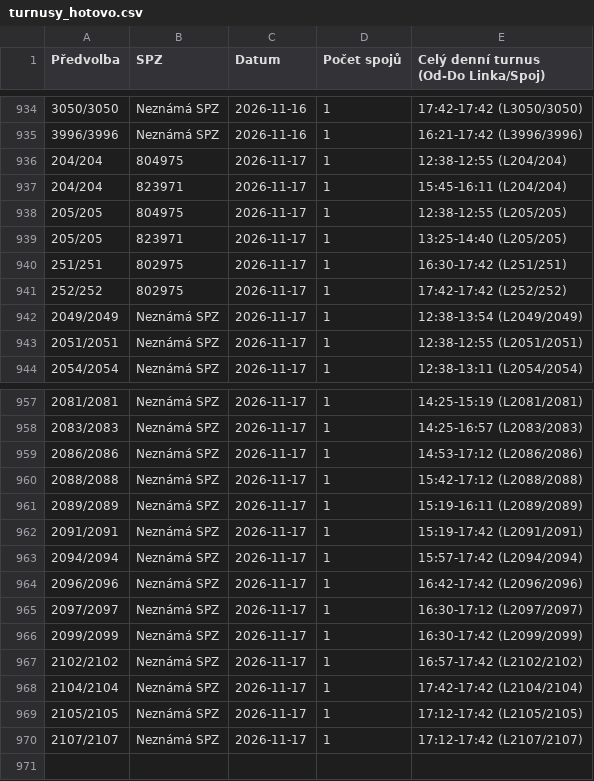
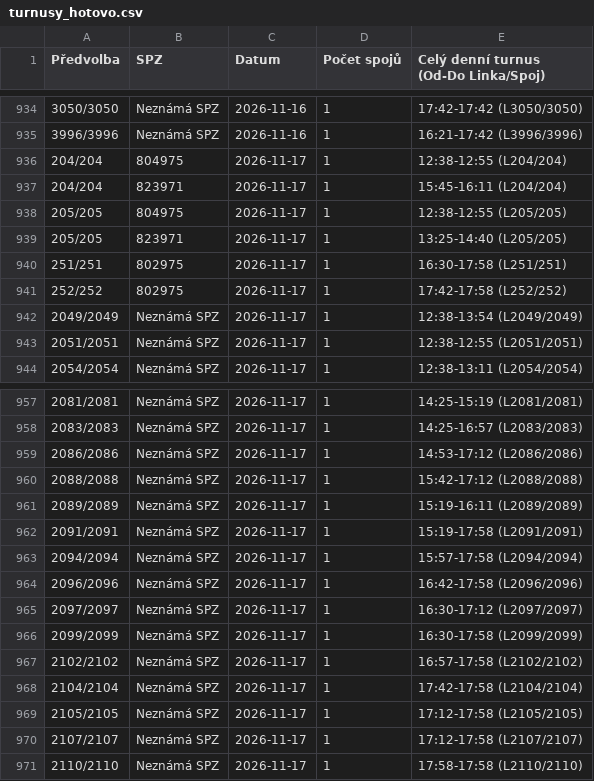
Before and after one commit to tinda245/odis-turnusy-2, a CSV file: turnusy_hotovo.csv, drawn as a sheet; only a part is shown, gaps mark what is left out.

Commit message:
Aktualizace turnusů (18:12:08)

```diff
--- a/turnusy_hotovo.csv
+++ b/turnusy_hotovo.csv
@@ -939,4 +939,4 @@
 205/205;823971;2026-11-17;1;13:25-14:40 (L205/205)
-251/251;802975;2026-11-17;1;16:30-17:42 (L251/251)
-252/252;802975;2026-11-17;1;17:42-17:42 (L252/252)
+251/251;802975;2026-11-17;1;16:30-17:58 (L251/251)
+252/252;802975;2026-11-17;1;17:42-17:58 (L252/252)
 2049/2049;Neznámá SPZ;2026-11-17;1;12:38-13:54 (L2049/2049)
@@ -961,10 +961,11 @@
 2089/2089;Neznámá SPZ;2026-11-17;1;15:19-16:11 (L2089/2089)
-2091/2091;Neznámá SPZ;2026-11-17;1;15:19-17:42 (L2091/2091)
-2094/2094;Neznámá SPZ;2026-11-17;1;15:57-17:42 (L2094/2094)
-2096/2096;Neznámá SPZ;2026-11-17;1;16:42-17:42 (L2096/2096)
+2091/2091;Neznámá SPZ;2026-11-17;1;15:19-17:58 (L2091/2091)
+2094/2094;Neznámá SPZ;2026-11-17;1;15:57-17:58 (L2094/2094)
+2096/2096;Neznámá SPZ;2026-11-17;1;16:42-17:58 (L2096/2096)
 2097/2097;Neznámá SPZ;2026-11-17;1;16:30-17:12 (L2097/2097)
-2099/2099;Neznámá SPZ;2026-11-17;1;16:30-17:42 (L2099/2099)
-2102/2102;Neznámá SPZ;2026-11-17;1;16:57-17:42 (L2102/2102)
-2104/2104;Neznámá SPZ;2026-11-17;1;17:42-17:42 (L2104/2104)
-2105/2105;Neznámá SPZ;2026-11-17;1;17:12-17:42 (L2105/2105)
-2107/2107;Neznámá SPZ;2026-11-17;1;17:12-17:42 (L2107/2107)
+2099/2099;Neznámá SPZ;2026-11-17;1;16:30-17:58 (L2099/2099)
+2102/2102;Neznámá SPZ;2026-11-17;1;16:57-17:58 (L2102/2102)
+2104/2104;Neznámá SPZ;2026-11-17;1;17:42-17:58 (L2104/2104)
+2105/2105;Neznámá SPZ;2026-11-17;1;17:12-17:58 (L2105/2105)
+2107/2107;Neznámá SPZ;2026-11-17;1;17:12-17:58 (L2107/2107)
+2110/2110;Neznámá SPZ;2026-11-17;1;17:58-17:58 (L2110/2110)
```
Also changed, not shown: 1 other file.
